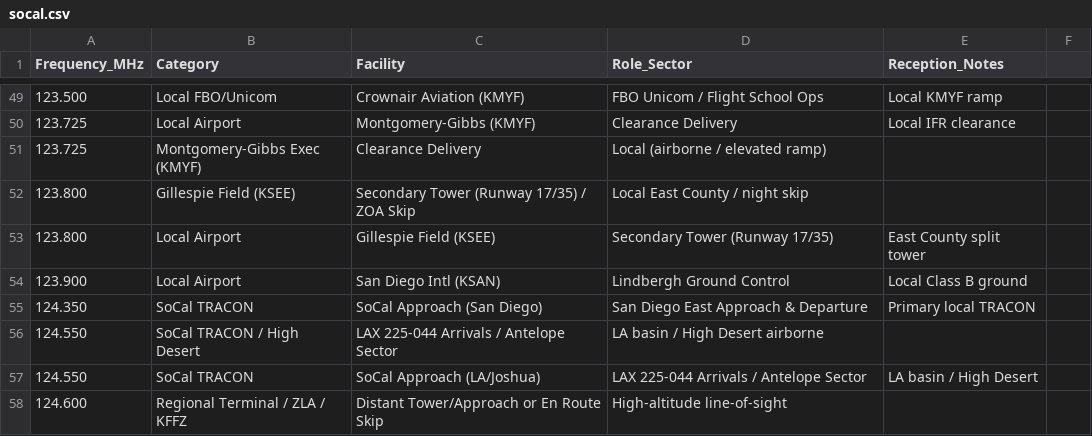
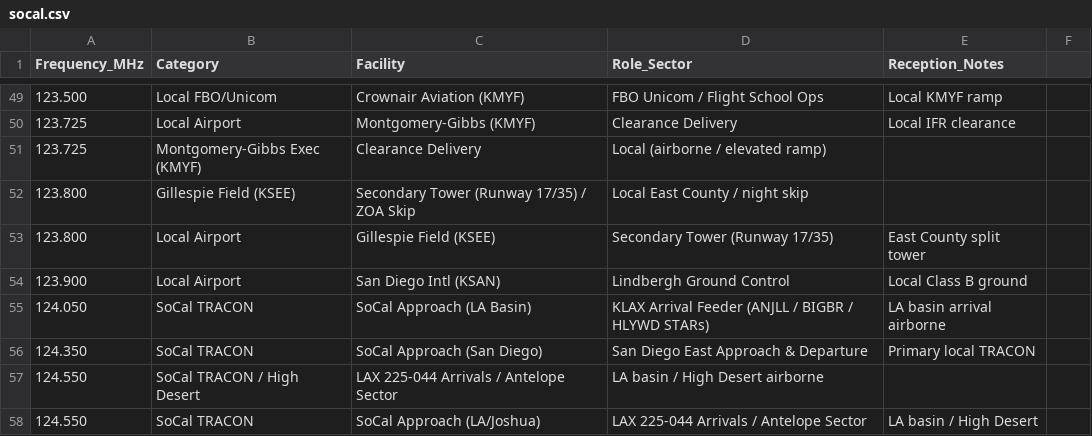
Before and after one commit to ka9q/web-monitor, a CSV file: socal.csv, drawn as a sheet; only a part is shown, gaps mark what is left out; the shorter side is filled out with more unchanged rows; the diff names each change by its address in the sheet, - before the commit and + after, or states it on an @@ line.

```diff
--- a/socal.csv
+++ b/socal.csv
+row 55: 124.050 | SoCal TRACON | SoCal Approach (LA Basin) | KLAX Arrival Feeder (ANJLL / BIGBR / HLYWD STARs) | LA basin arrival airborne
```
Also changed, not shown: 1 other file.
